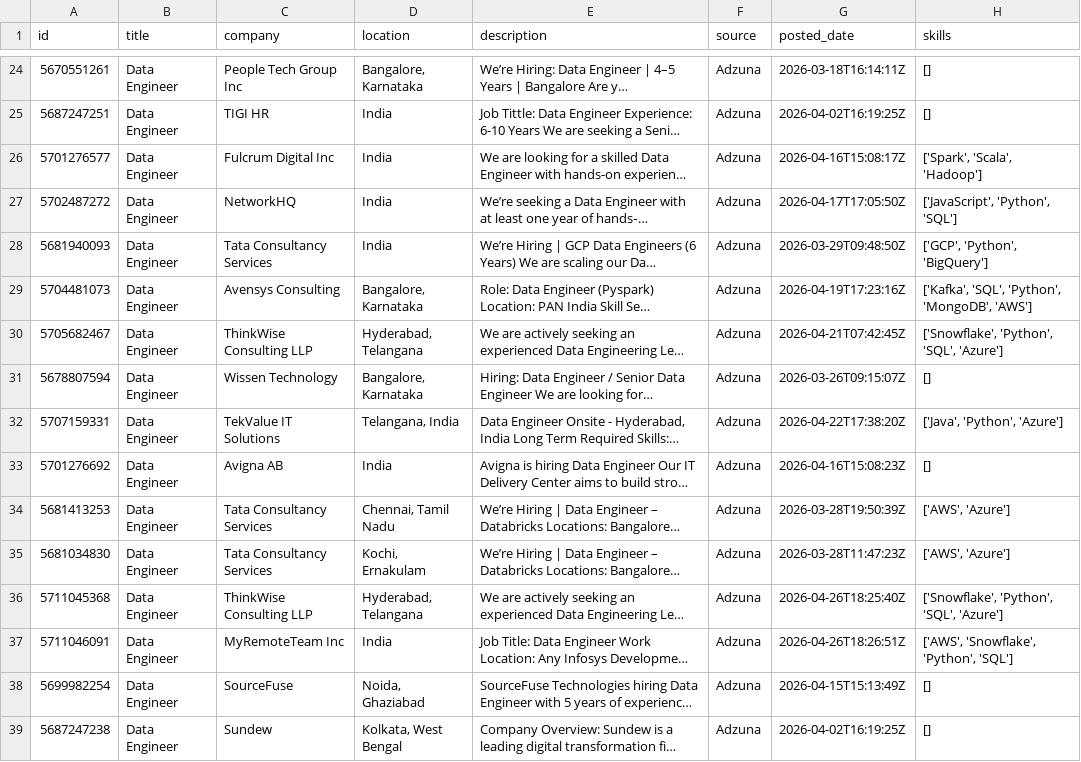
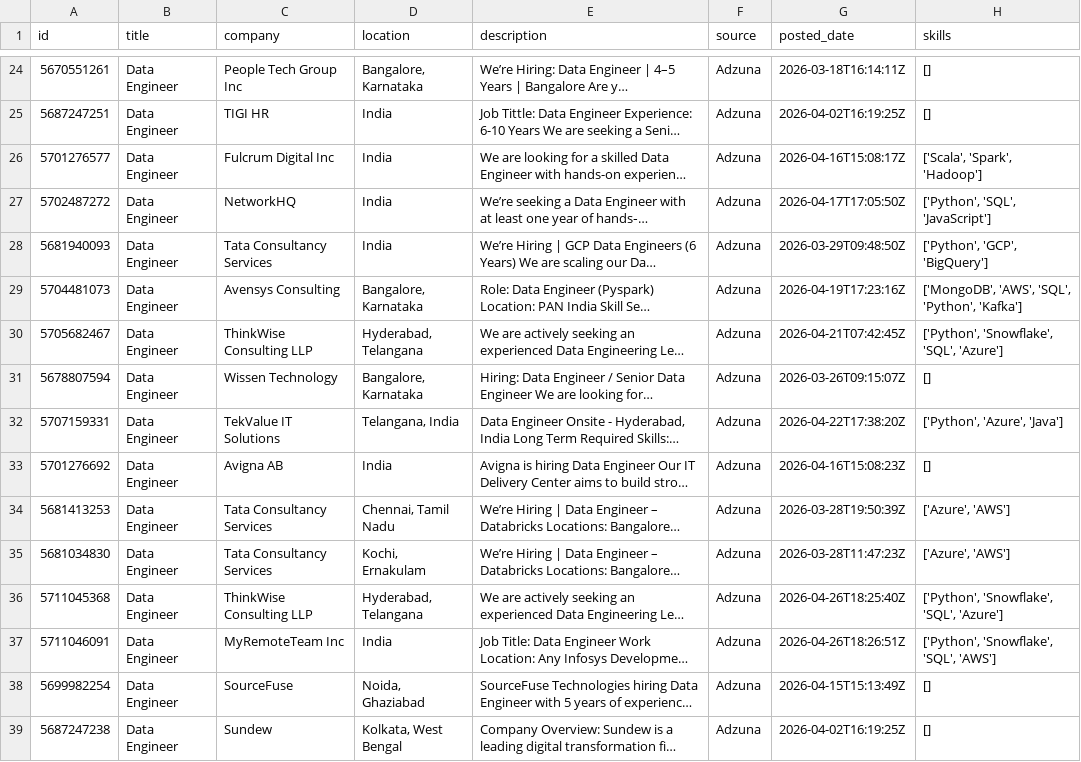
Before and after one commit to ShivaniEzhil/SkillTrend, a CSV file: data/processed/processed_jobs.csv, drawn as a sheet; only a part is shown, gaps mark what is left out; long unchanged cells end in …; the diff covers the shown part only; the diff names each change by its address in the sheet, - before the commit and + after, or states it on an @@ line.

```diff
--- a/data/processed/processed_jobs.csv
+++ b/data/processed/processed_jobs.csv
-H26 (skills): ['Spark', 'Scala', 'Hadoop']
+H26 (skills): ['Scala', 'Spark', 'Hadoop']
-H27 (skills): ['JavaScript', 'Python', 'SQL']
+H27 (skills): ['Python', 'SQL', 'JavaScript']
-H28 (skills): ['GCP', 'Python', 'BigQuery']
+H28 (skills): ['Python', 'GCP', 'BigQuery']
-H29 (skills): ['Kafka', 'SQL', 'Python', 'MongoDB', 'AWS']
+H29 (skills): ['MongoDB', 'AWS', 'SQL', 'Python', 'Kafka']
-H30 (skills): ['Snowflake', 'Python', 'SQL', 'Azure']
+H30 (skills): ['Python', 'Snowflake', 'SQL', 'Azure']
-H32 (skills): ['Java', 'Python', 'Azure']
+H32 (skills): ['Python', 'Azure', 'Java']
-H34:H35 (skills): ['AWS', 'Azure']
+H34:H35 (skills): ['Azure', 'AWS']
-H36 (skills): ['Snowflake', 'Python', 'SQL', 'Azure']
+H36 (skills): ['Python', 'Snowflake', 'SQL', 'Azure']
-H37 (skills): ['AWS', 'Snowflake', 'Python', 'SQL']
+H37 (skills): ['Python', 'Snowflake', 'SQL', 'AWS']
```
Also changed, not shown: 39 edited cells elsewhere in this file, 1 other file.
